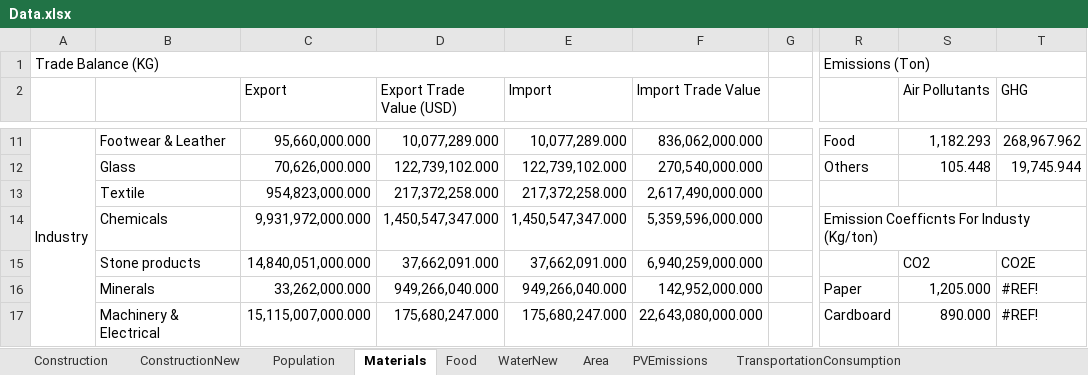
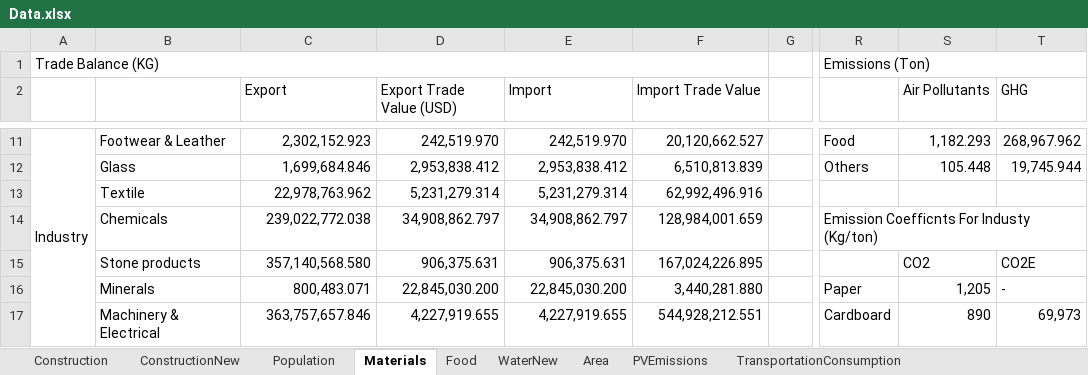
Before and after one commit to LidorTzur/NewVersionCities_Partial, an Excel workbook: Data/Data.xlsx, sheet Materials, drawn as a sheet; only a part is shown, gaps mark what is left out; values as stored, in another font and other column widths than the file's, no cell formats; charts and pictures not drawn; the diff covers the shown part only; the diff names each change by its address in the sheet, - before the commit and + after, or states it on an @@ line.

```diff
--- a/Data/Data.xlsx (sheet Materials)
+++ b/Data/Data.xlsx (sheet Materials)
-C11 (Export): 95,660,000.000
+C11 (Export): 2,302,152.923
-D11 (Export Trade Value (USD)): 10,077,289.000
+D11 (Export Trade Value (USD)): 242,519.970
-E11 (Import): 10,077,289.000
+E11 (Import): 242,519.970
-F11 (Import Trade Value): 836,062,000.000
+F11 (Import Trade Value): 20,120,662.527
-C12 (Export): 70,626,000.000
+C12 (Export): 1,699,684.846
-D12 (Export Trade Value (USD)): 122,739,102.000
+D12 (Export Trade Value (USD)): 2,953,838.412
-E12 (Import): 122,739,102.000
+E12 (Import): 2,953,838.412
-F12 (Import Trade Value): 270,540,000.000
+F12 (Import Trade Value): 6,510,813.839
-C13 (Export): 954,823,000.000
+C13 (Export): 22,978,763.962
-D13 (Export Trade Value (USD)): 217,372,258.000
+D13 (Export Trade Value (USD)): 5,231,279.314
-E13 (Import): 217,372,258.000
+E13 (Import): 5,231,279.314
-F13 (Import Trade Value): 2,617,490,000.000
+F13 (Import Trade Value): 62,992,496.916
-C14 (Export): 9,931,972,000.000
+C14 (Export): 239,022,772.038
-D14 (Export Trade Value (USD)): 1,450,547,347.000
+D14 (Export Trade Value (USD)): 34,908,862.797
-E14 (Import): 1,450,547,347.000
+E14 (Import): 34,908,862.797
-F14 (Import Trade Value): 5,359,596,000.000
+F14 (Import Trade Value): 128,984,001.659
-C15 (Export): 14,840,051,000.000
+C15 (Export): 357,140,568.580
-D15 (Export Trade Value (USD)): 37,662,091.000
+D15 (Export Trade Value (USD)): 906,375.631
-E15 (Import): 37,662,091.000
+E15 (Import): 906,375.631
-F15 (Import Trade Value): 6,940,259,000.000
+F15 (Import Trade Value): 167,024,226.895
-C16 (Export): 33,262,000.000
+C16 (Export): 800,483.071
-D16 (Export Trade Value (USD)): 949,266,040.000
+D16 (Export Trade Value (USD)): 22,845,030.200
-E16 (Import): 949,266,040.000
+E16 (Import): 22,845,030.200
-F16 (Import Trade Value): 142,952,000.000
+F16 (Import Trade Value): 3,440,281.880
-S16 (Air Pollutants): 1,205.000
+S16 (Air Pollutants): 1,205
-T16 (GHG): #REF!
+T16 (GHG): -
-C17 (Export): 15,115,007,000.000
+C17 (Export): 363,757,657.846
-D17 (Export Trade Value (USD)): 175,680,247.000
+D17 (Export Trade Value (USD)): 4,227,919.655
-E17 (Import): 175,680,247.000
+E17 (Import): 4,227,919.655
-F17 (Import Trade Value): 22,643,080,000.000
+F17 (Import Trade Value): 544,928,212.551
-S17 (Air Pollutants): 890.000
+S17 (Air Pollutants): 890
-T17 (GHG): #REF!
+T17 (GHG): 69,973
```
Also changed, not shown: 62 added rows, 12 removed rows, 150 edited cells and merged cells elsewhere in this sheet, sheet TransportationConsumption, sheet Food, sheet ConstructionNew, sheet Construction, sheet ElectricityConsumption, sheet WaterNew, 3 more sheets, cell formats, formulas that keep their value, charts or pictures, Data/The Three Scenarios.xlsx, 10 other files.
